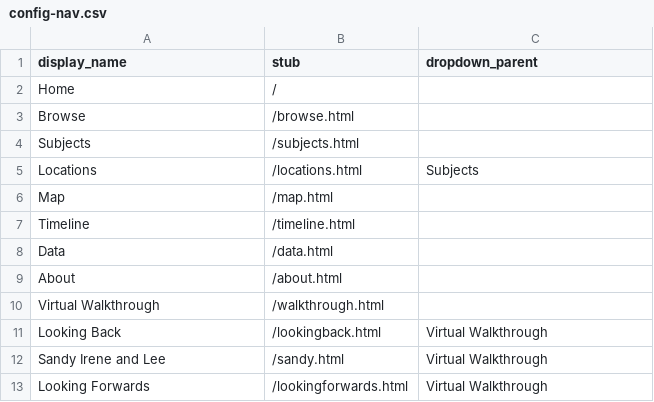
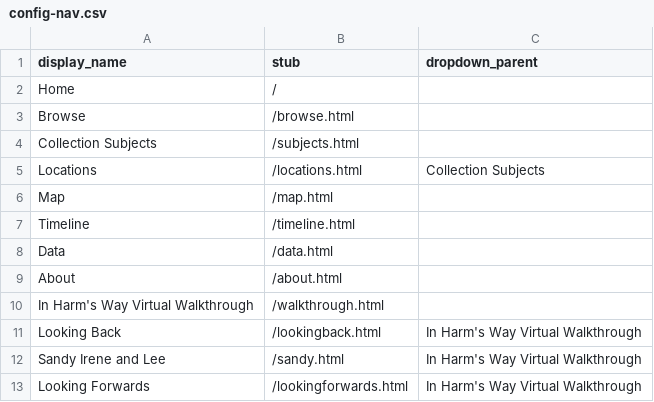
Before and after one commit to heidi-y/harmswayexhibit, a CSV file: _data/config-nav.csv, drawn as a sheet; the diff names each change by its address in the sheet, - before the commit and + after, or states it on an @@ line.

Commit message:
Update config-nav.csv

```diff
--- a/_data/config-nav.csv
+++ b/_data/config-nav.csv
-A4 (display_name): Subjects
+A4 (display_name): Collection Subjects
-C5 (dropdown_parent): Subjects
+C5 (dropdown_parent): Collection Subjects
-A10 (display_name): Virtual Walkthrough
+A10 (display_name): In Harm's Way Virtual Walkthrough
-C11:C13 (dropdown_parent): Virtual Walkthrough
+C11:C13 (dropdown_parent): In Harm's Way Virtual Walkthrough
```
